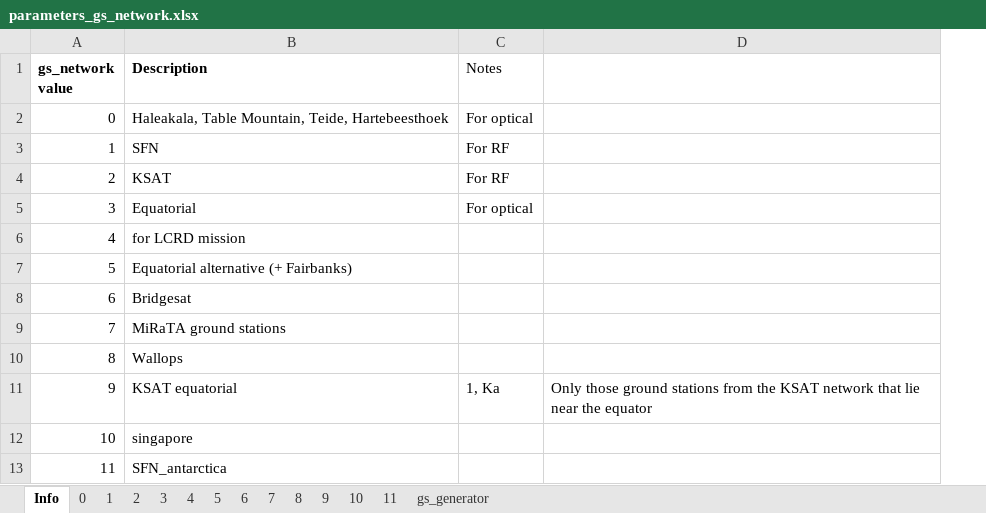
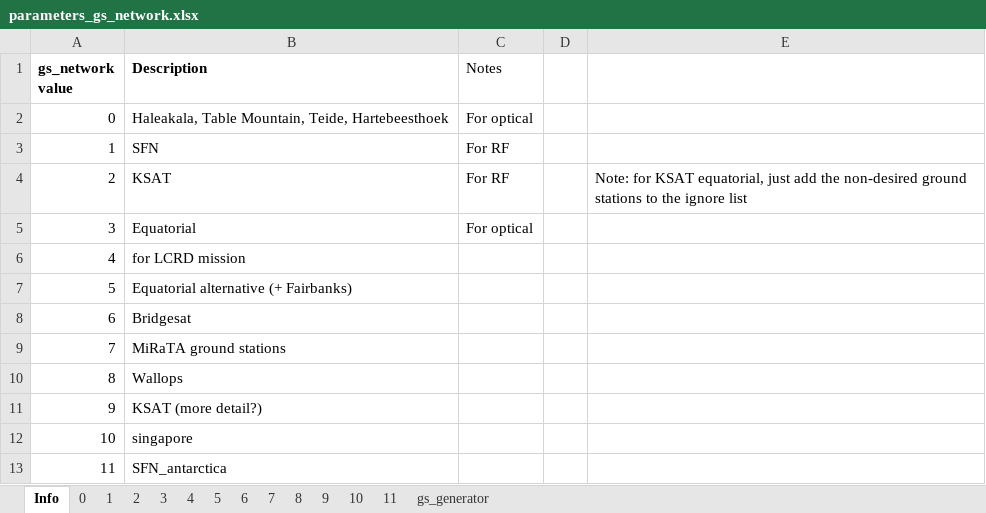
Before and after one commit to MIT-STARLab/circinus_orbit_propagation, an Excel workbook: Scenarios/parameters_gs_network.xlsx, sheet Info, drawn as a sheet; values as stored, in another font and other column widths than the file's, no borders; removed rows and columns are numbered as before the commit, all else as after; the diff names each change by its address in the sheet, - before the commit and + after, or states it on an @@ line.

Commit message:
updates to KSAT in gs params worksheet, and also walker generator wrapper has tiny changes

```diff
--- a/Scenarios/parameters_gs_network.xlsx (sheet Info)
+++ b/Scenarios/parameters_gs_network.xlsx (sheet Info)
-column D, row 11: Only those ground stations from the KSAT network that lie near the equator
+column D, empty
+column E, row 4: Note: for KSAT equatorial, just add the non-desired ground stations to the ignore list
-B11 (Description): KSAT equatorial
+B11 (Description): KSAT (more detail?)
-C11 (Notes): 1, Ka
+C11 (Notes): (empty)
```
Also changed, not shown: 1 other file.
